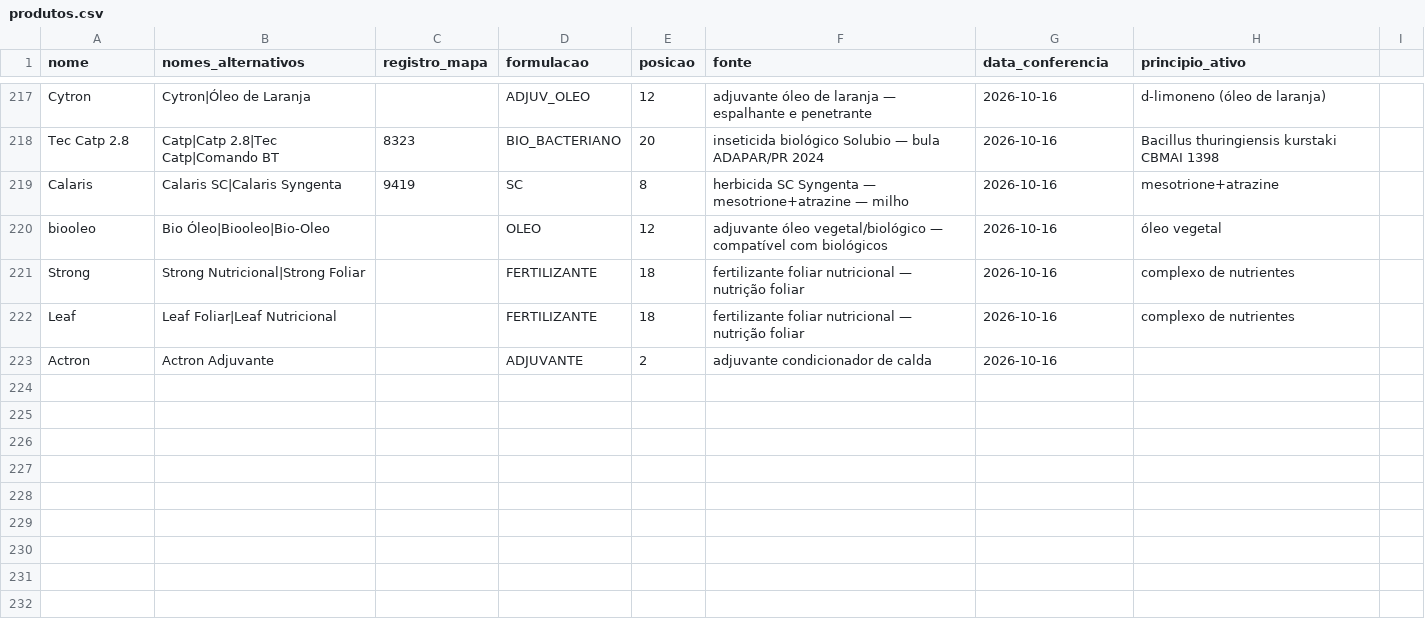
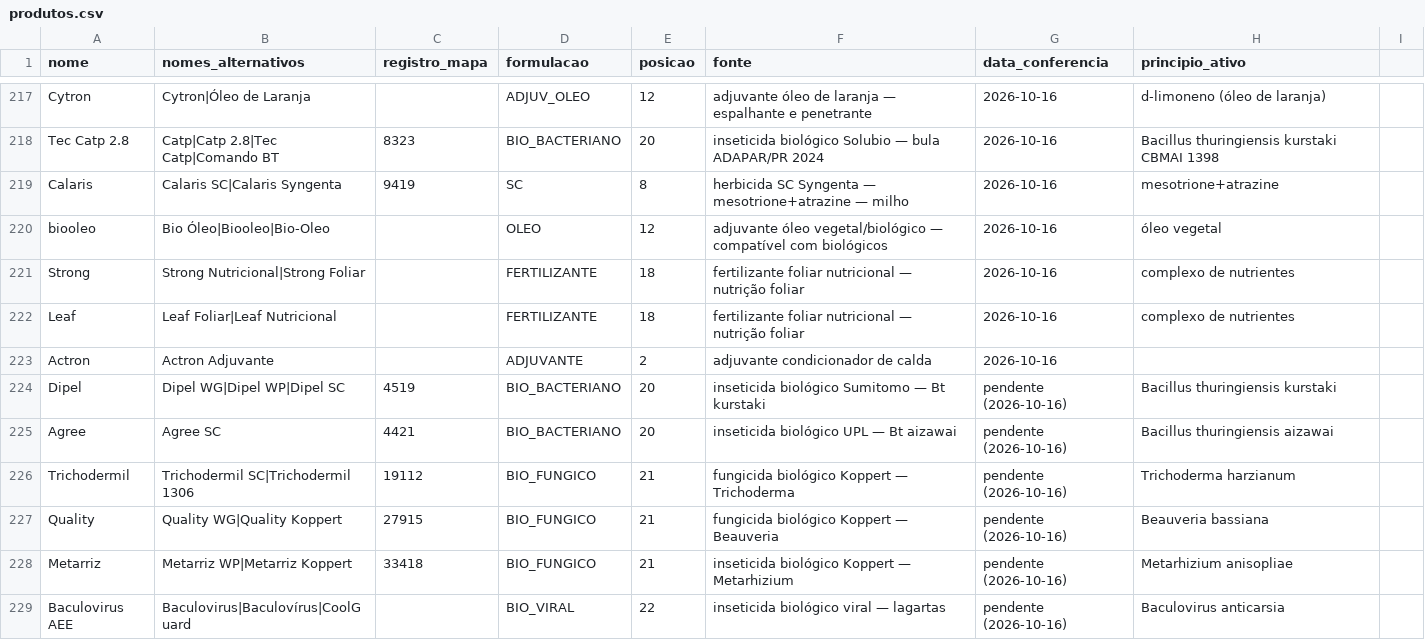
Before and after one commit to eduardopulveragro-bit/MisturaCaldas, a CSV file: data/produtos.csv, drawn as a sheet; only a part is shown, gaps mark what is left out.

```diff
--- a/data/produtos.csv
+++ b/data/produtos.csv
@@ -223 +223,7 @@ Leaf,Leaf Foliar|Leaf Nutricional,,FERTILIZANTE,18,fertilizante foliar nutricion
 Actron,Actron Adjuvante,,ADJUVANTE,2,adjuvante condicionador de calda,2026-10-16,
+Dipel,Dipel WG|Dipel WP|Dipel SC,4519,BIO_BACTERIANO,20,inseticida biológico Sumitomo — Bt kurstaki,pendente (2026-10-16),Bacillus thuringiensis kurstaki
+Agree,Agree SC,4421,BIO_BACTERIANO,20,inseticida biológico UPL — Bt aizawai,pendente (2026-10-16),Bacillus thuringiensis aizawai
+Trichodermil,Trichodermil SC|Trichodermil 1306,19112,BIO_FUNGICO,21,fungicida biológico Koppert — Trichoderma,pendente (2026-10-16),Trichoderma harzianum
+Quality,Quality WG|Quality Koppert,27915,BIO_FUNGICO,21,fungicida biológico Koppert — Beauveria,pendente (2026-10-16),Beauveria bassiana
+Metarriz,Metarriz WP|Metarriz Koppert,33418,BIO_FUNGICO,21,inseticida biológico Koppert — Metarhizium,pendente (2026-10-16),Metarhizium anisopliae
+Baculovirus AEE,Baculovirus|Baculovírus|CoolGuard,,BIO_VIRAL,22,inseticida biológico viral — lagartas,pendente (2026-10-16),Baculovirus anticarsia
```
Also changed, not shown: 3 other files.
